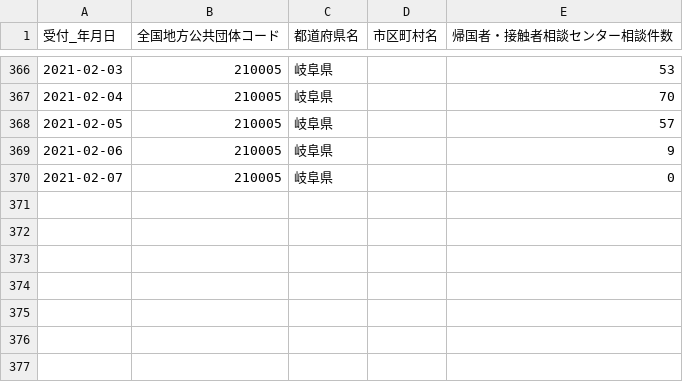
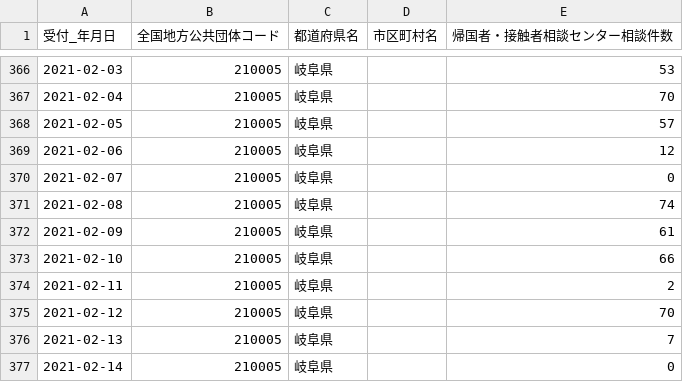
Before and after one commit to code4sabae/opendatagojp, a CSV file: csv/gifu-ken/advice-center-cases.csv, drawn as a sheet; only a part is shown, gaps mark what is left out.

```diff
--- a/csv/gifu-ken/advice-center-cases.csv
+++ b/csv/gifu-ken/advice-center-cases.csv
@@ -368,3 +368,10 @@
 2021-02-05,210005,岐阜県,,57
-2021-02-06,210005,岐阜県,,9
+2021-02-06,210005,岐阜県,,12
 2021-02-07,210005,岐阜県,,0
+2021-02-08,210005,岐阜県,,74
+2021-02-09,210005,岐阜県,,61
+2021-02-10,210005,岐阜県,,66
+2021-02-11,210005,岐阜県,,2
+2021-02-12,210005,岐阜県,,70
+2021-02-13,210005,岐阜県,,7
+2021-02-14,210005,岐阜県,,0
```
Also changed, not shown: csv/fukuoka-shi/patients.csv, csv/gifu-ken/call-center-cases.csv, 7 other files.
